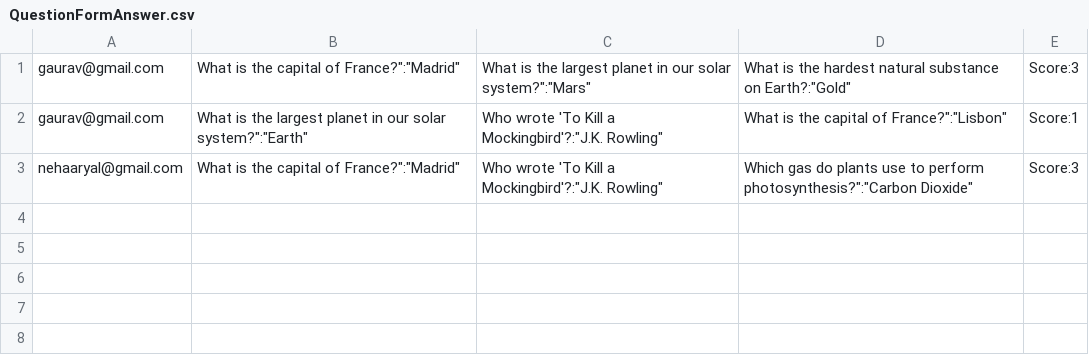
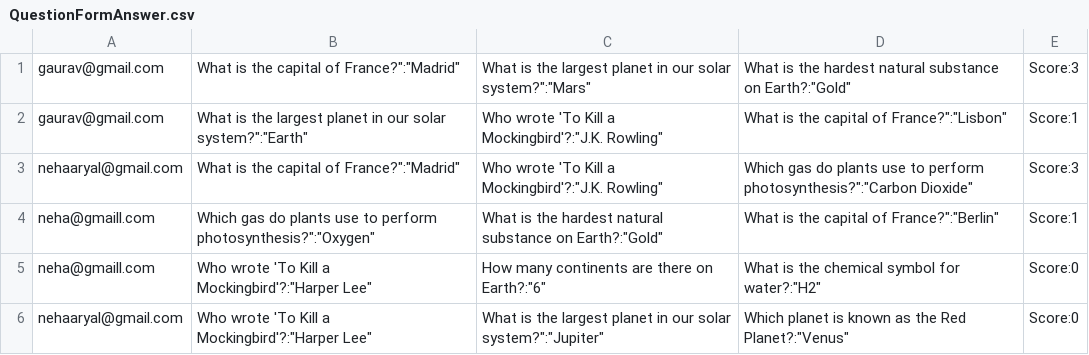
Before and after one commit to smarika-sharma/student_management_system_javafx, a CSV file: QuestionFormAnswer.csv, drawn as a sheet.

```diff
--- a/QuestionFormAnswer.csv
+++ b/QuestionFormAnswer.csv
@@ -3 +3,4 @@ gaurav@gmail.com,What is the largest planet in our solar system?":"Earth","Who w
 nehaaryal@gmail.com,What is the capital of France?":"Madrid","Who wrote 'To Kill a Mockingbird'?":"J.K. Rowling",Which gas do plants use to perform photosynthesis?":"Carbon Dioxide",Score:3
+neha@gmaill.com,Which gas do plants use to perform photosynthesis?":"Oxygen","What is the hardest natural substance on Earth?":"Gold",What is the capital of France?":"Berlin",Score:1
+neha@gmaill.com,"Who wrote 'To Kill a Mockingbird'?":"Harper Lee","How many continents are there on Earth?":"6","What is the chemical symbol for water?":"H2",Score:0
+nehaaryal@gmail.com,"Who wrote 'To Kill a Mockingbird'?":"Harper Lee",What is the largest planet in our solar system?":"Jupiter","Which planet is known as the Red Planet?":"Venus",Score:0
```
Also changed, not shown: Student_credentials.csv, src/main/resources/csv/infrastructureproblem.csv, 8 other files.
